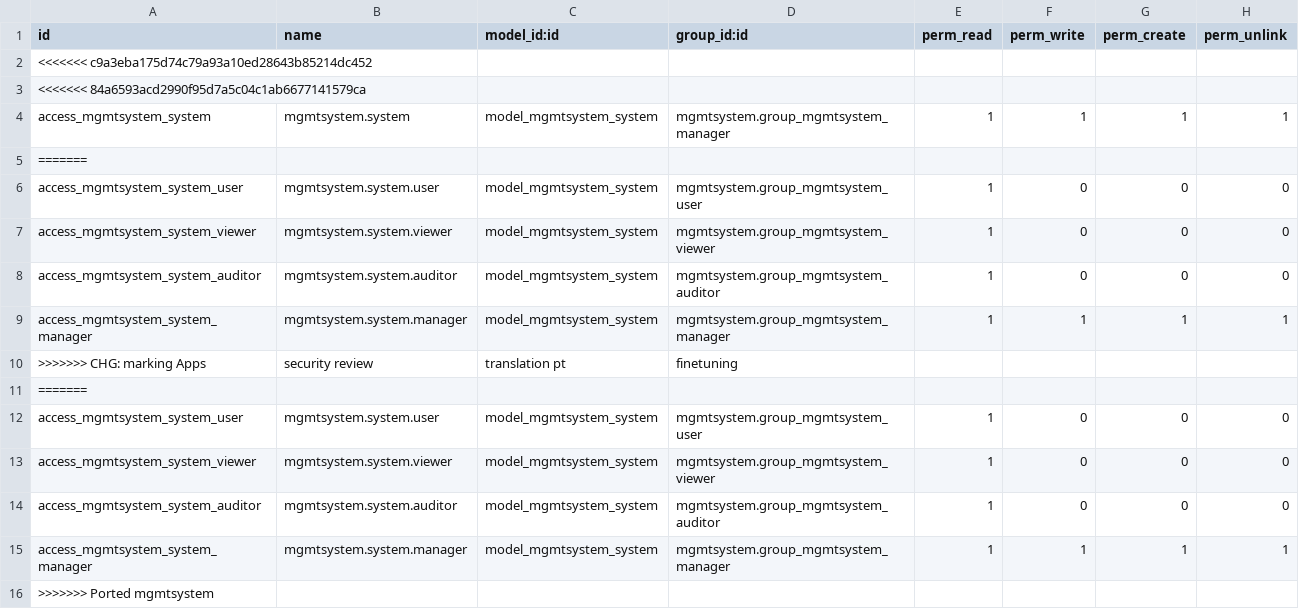
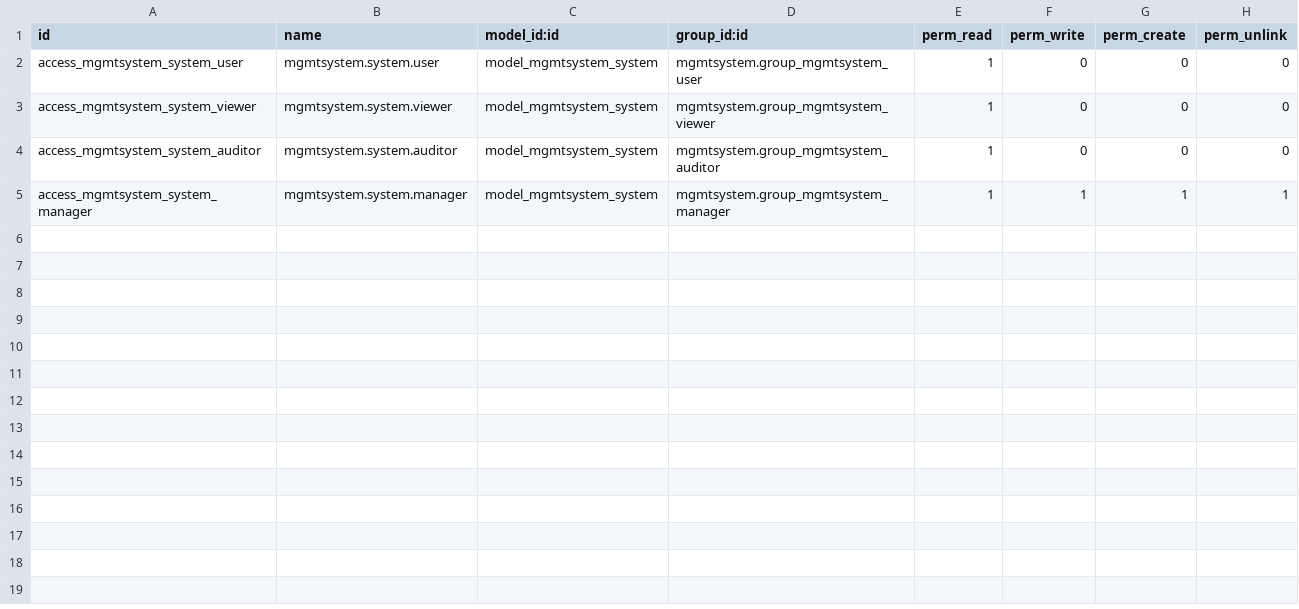
Before and after one commit to OCA/management-system, a CSV file: mgmtsystem/security/ir.model.access.csv, drawn as a sheet.

Commit message:
[MIG] mgmtsystem: Migration to 11.0

```diff
--- a/mgmtsystem/security/ir.model.access.csv
+++ b/mgmtsystem/security/ir.model.access.csv
@@ -1,6 +1,2 @@
 "id","name","model_id:id","group_id:id","perm_read","perm_write","perm_create","perm_unlink"
-<<<<<<< c9a3eba175d74c79a93a10ed28643b85214dc452
-<<<<<<< 84a6593acd2990f95d7a5c04c1ab6677141579ca
-"access_mgmtsystem_system","mgmtsystem.system","model_mgmtsystem_system","mgmtsystem.group_mgmtsystem_manager",1,1,1,1
-=======
 "access_mgmtsystem_system_user","mgmtsystem.system.user","model_mgmtsystem_system","mgmtsystem.group_mgmtsystem_user",1,0,0,0
@@ -9,8 +5 @@
 "access_mgmtsystem_system_manager","mgmtsystem.system.manager","model_mgmtsystem_system","mgmtsystem.group_mgmtsystem_manager",1,1,1,1
->>>>>>> CHG: marking Apps, security review, translation pt, finetuning
-=======
-"access_mgmtsystem_system_user","mgmtsystem.system.user","model_mgmtsystem_system","mgmtsystem.group_mgmtsystem_user",1,0,0,0
-"access_mgmtsystem_system_viewer","mgmtsystem.system.viewer","model_mgmtsystem_system","mgmtsystem.group_mgmtsystem_viewer",1,0,0,0
-"access_mgmtsystem_system_auditor","mgmtsystem.system.auditor","model_mgmtsystem_system","mgmtsystem.group_mgmtsystem_auditor",1,0,0,0
-"access_mgmtsystem_system_manager","mgmtsystem.system.manager","model_mgmtsystem_system","mgmtsystem.group_mgmtsystem_manager",1,1,1,1
->>>>>>> Ported mgmtsystem
```
Also changed, not shown: 15 other files.
